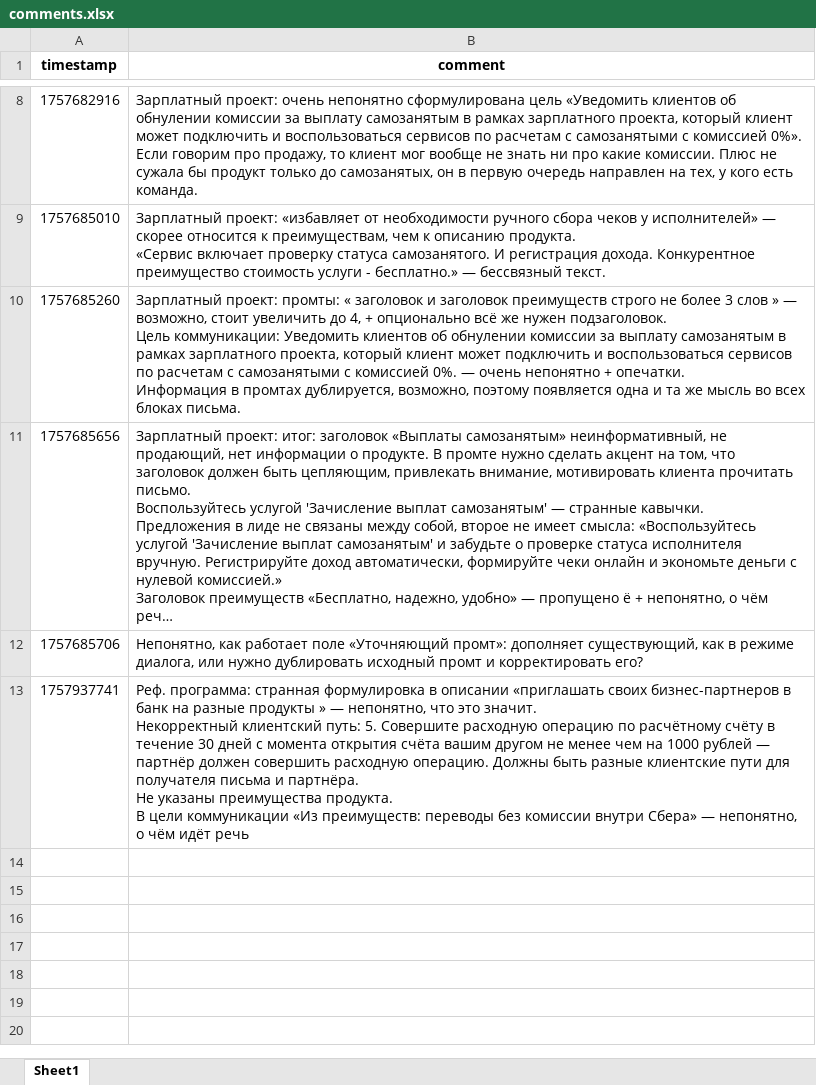
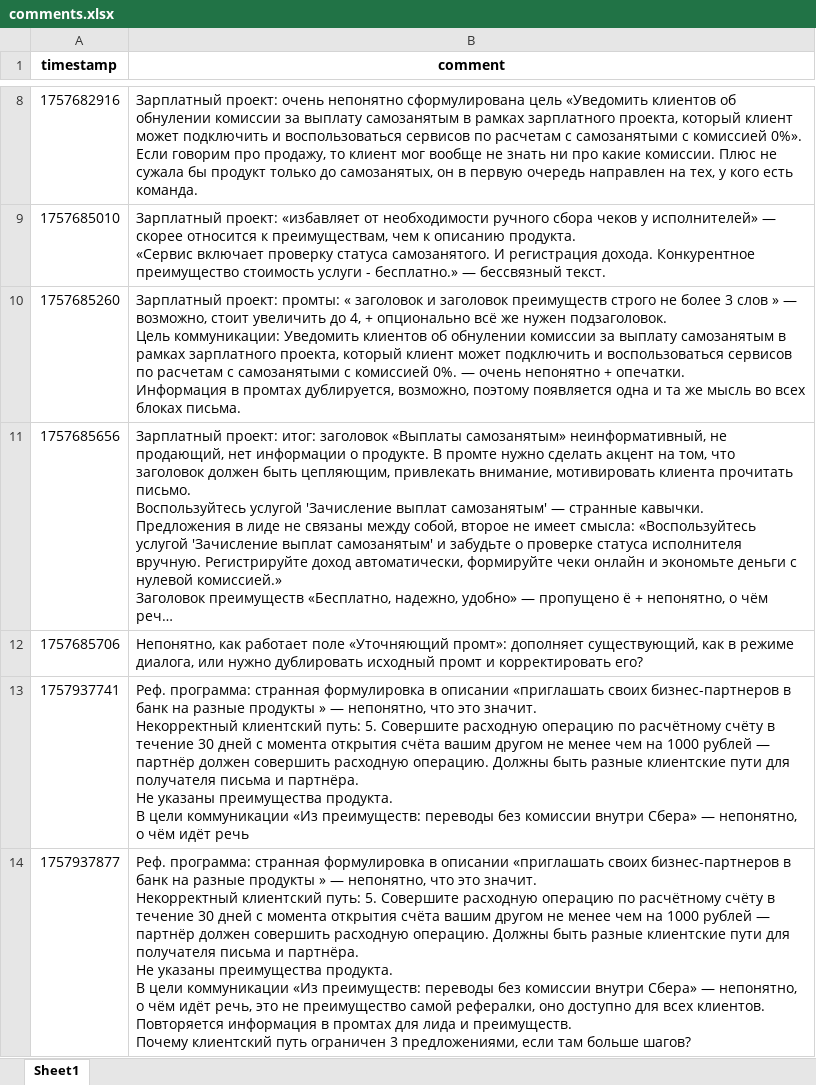
Before and after one commit to fruitpicker01/E_mail_gen, an Excel workbook: comments/comments.xlsx, sheet Sheet1, drawn as a sheet; only a part is shown, gaps mark what is left out; long unchanged cells end in …; values as stored, in another font and other column widths than the file's, no borders; ↵ is a line break in a cell; the diff names each change by its address in the sheet, - before the commit and + after, or states it on an @@ line.

Commit message:
update comments.xlsx (1757937877)

```diff
--- a/comments/comments.xlsx (sheet Sheet1)
+++ b/comments/comments.xlsx (sheet Sheet1)
+row 14: 1757937877 | Реф. программа: странная формулировка в описании «приглашать своих бизнес-партнеров в банк на разные продукты » — непонятно, что это значит. ↵ Некорректный клиентский путь: 5. Совершите расходную операцию по расчётному счёту в течение 30 дней с момента открытия счёта вашим другом не менее чем на 1000 рублей — партнёр должен совершить расходную операцию. Должны быть разные клиентские пути для получателя письма и партнёра. ↵ Не указаны преимущества продукта. ↵ В цели коммуникации «Из преимуществ: переводы без комиссии внутри Сбера» — непонятно, о чём идёт речь, это не преимущество самой рефералки, оно доступно для всех клиентов. ↵ Повторяется информация в промтах для лида и преимуществ. ↵ Почему клиентский путь ограничен 3 предложениями, если там больше шагов?
```
